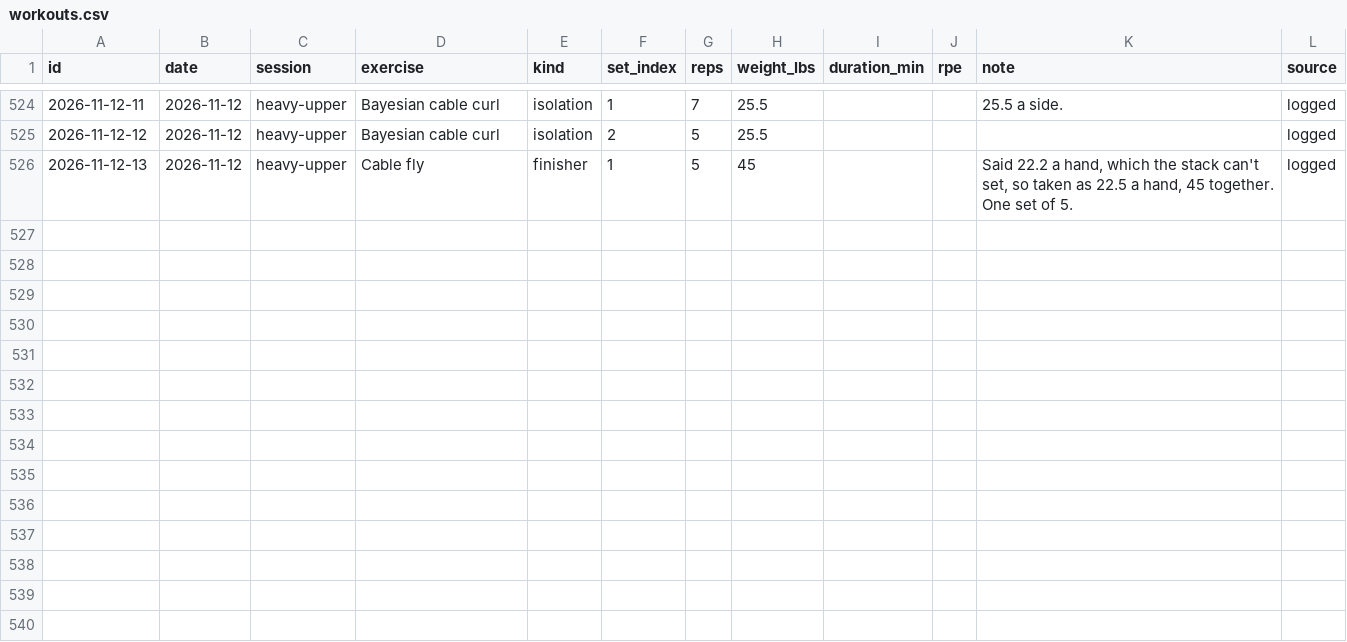
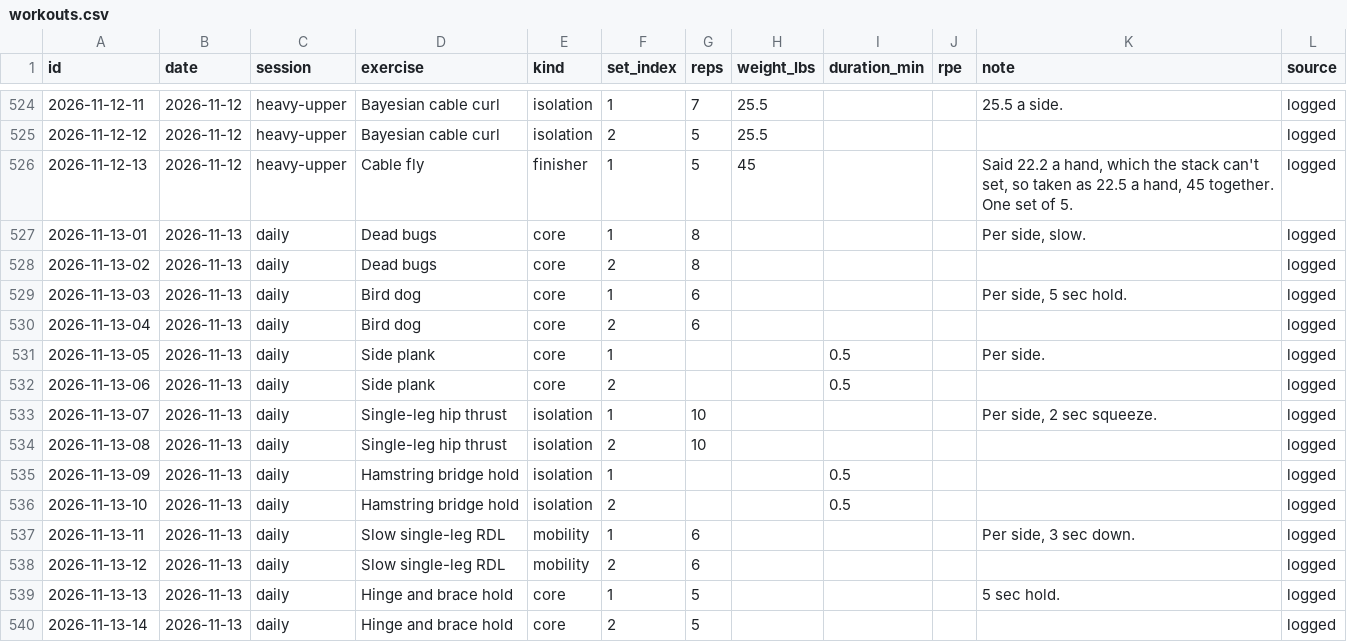
Before and after one commit to soldoutbudokan/Health, a CSV file: data/workouts.csv, drawn as a sheet; only a part is shown, gaps mark what is left out; the diff names each change by its address in the sheet, - before the commit and + after, or states it on an @@ line.

Commit message:
Log Nov 13 daily routine as written: 7 exercises, 14 sets

```diff
--- a/data/workouts.csv
+++ b/data/workouts.csv
+row 527: 2026-11-13-01 | 2026-11-13 | daily | Dead bugs | core | 1 | 8 |  |  |  | Per side, slow. | logged
+row 528: 2026-11-13-02 | 2026-11-13 | daily | Dead bugs | core | 2 | 8 |  |  |  |  | logged
+row 529: 2026-11-13-03 | 2026-11-13 | daily | Bird dog | core | 1 | 6 |  |  |  | Per side, 5 sec hold. | logged
+row 530: 2026-11-13-04 | 2026-11-13 | daily | Bird dog | core | 2 | 6 |  |  |  |  | logged
+row 531: 2026-11-13-05 | 2026-11-13 | daily | Side plank | core | 1 |  |  | 0.5 |  | Per side. | logged
+row 532: 2026-11-13-06 | 2026-11-13 | daily | Side plank | core | 2 |  |  | 0.5 |  |  | logged
+row 533: 2026-11-13-07 | 2026-11-13 | daily | Single-leg hip thrust | isolation | 1 | 10 |  |  |  | Per side, 2 sec squeeze. | logged
+row 534: 2026-11-13-08 | 2026-11-13 | daily | Single-leg hip thrust | isolation | 2 | 10 |  |  |  |  | logged
+row 535: 2026-11-13-09 | 2026-11-13 | daily | Hamstring bridge hold | isolation | 1 |  |  | 0.5 |  |  | logged
+row 536: 2026-11-13-10 | 2026-11-13 | daily | Hamstring bridge hold | isolation | 2 |  |  | 0.5 |  |  | logged
+row 537: 2026-11-13-11 | 2026-11-13 | daily | Slow single-leg RDL | mobility | 1 | 6 |  |  |  | Per side, 3 sec down. | logged
+row 538: 2026-11-13-12 | 2026-11-13 | daily | Slow single-leg RDL | mobility | 2 | 6 |  |  |  |  | logged
+row 539: 2026-11-13-13 | 2026-11-13 | daily | Hinge and brace hold | core | 1 | 5 |  |  |  | 5 sec hold. | logged
+row 540: 2026-11-13-14 | 2026-11-13 | daily | Hinge and brace hold | core | 2 | 5 |  |  |  |  | logged
```
Also changed, not shown: data/sessions.csv.
